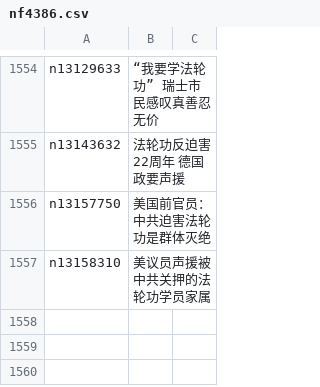
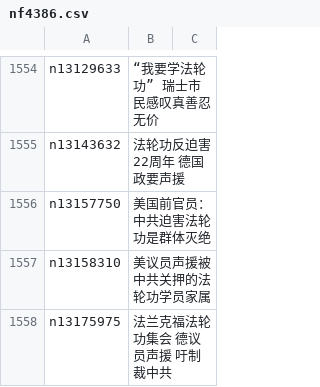
Before and after one commit to easy2view/epoch-special, a CSV file: indexes/nf4386.csv, drawn as a sheet; only a part is shown, gaps mark what is left out; the diff names each change by its address in the sheet, - before the commit and + after, or states it on an @@ line.

```diff
--- a/indexes/nf4386.csv
+++ b/indexes/nf4386.csv
+row 1558: n13175975 | 法兰克福法轮功集会 德议员声援 吁制裁中共
```
Also changed, not shown: indexes/nf4379.csv, indexes/nf5562.csv, 26 other files.
